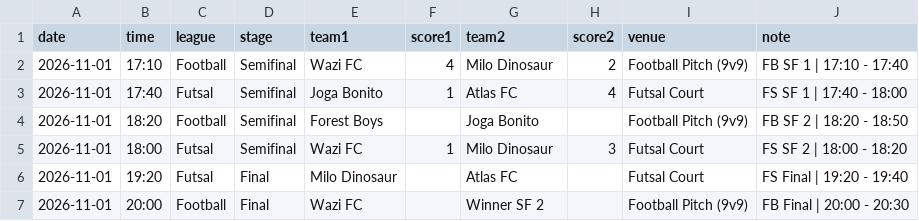
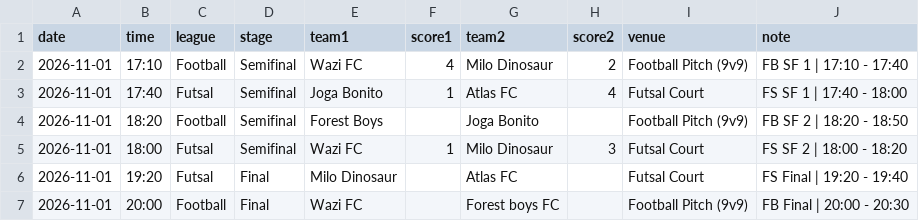
Before and after one commit to mo7ammedamin/Charity-Tournamnet-Scores-Website, a CSV file: knockouts.csv, drawn as a sheet.

Commit message:
Update knockouts.csv

```diff
--- a/knockouts.csv
+++ b/knockouts.csv
@@ -6,2 +6,2 @@ date,time,league,stage,team1,score1,team2,score2,venue,note
 2026-11-01,19:20,Futsal,Final,Milo Dinosaur,,Atlas FC,,Futsal Court,FS Final | 19:20 - 19:40
-2026-11-01,20:00,Football,Final,Wazi FC,,Winner SF 2,,Football Pitch (9v9),FB Final | 20:00 - 20:30
+2026-11-01,20:00,Football,Final,Wazi FC,,Forest boys FC,,Football Pitch (9v9),FB Final | 20:00 - 20:30
```
